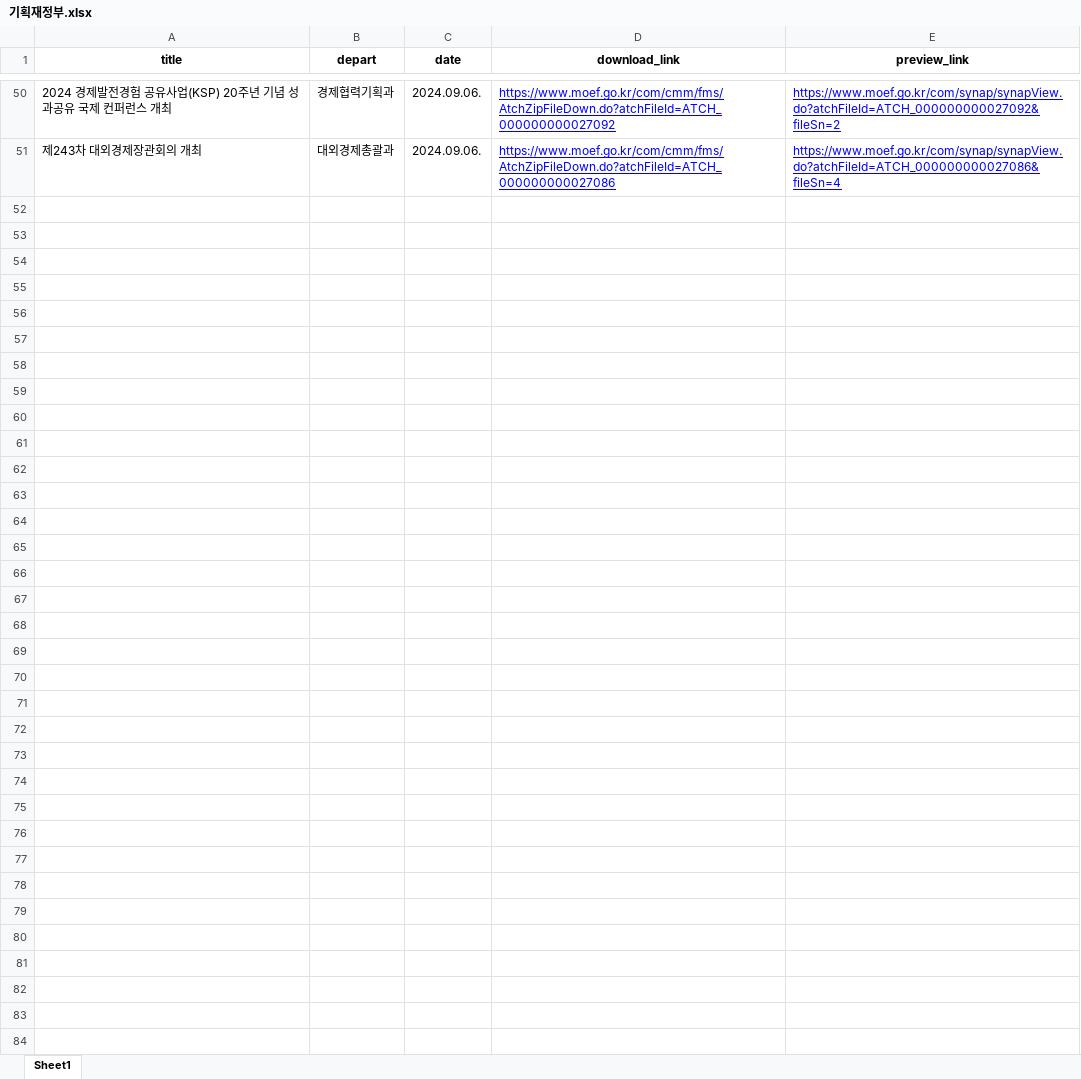
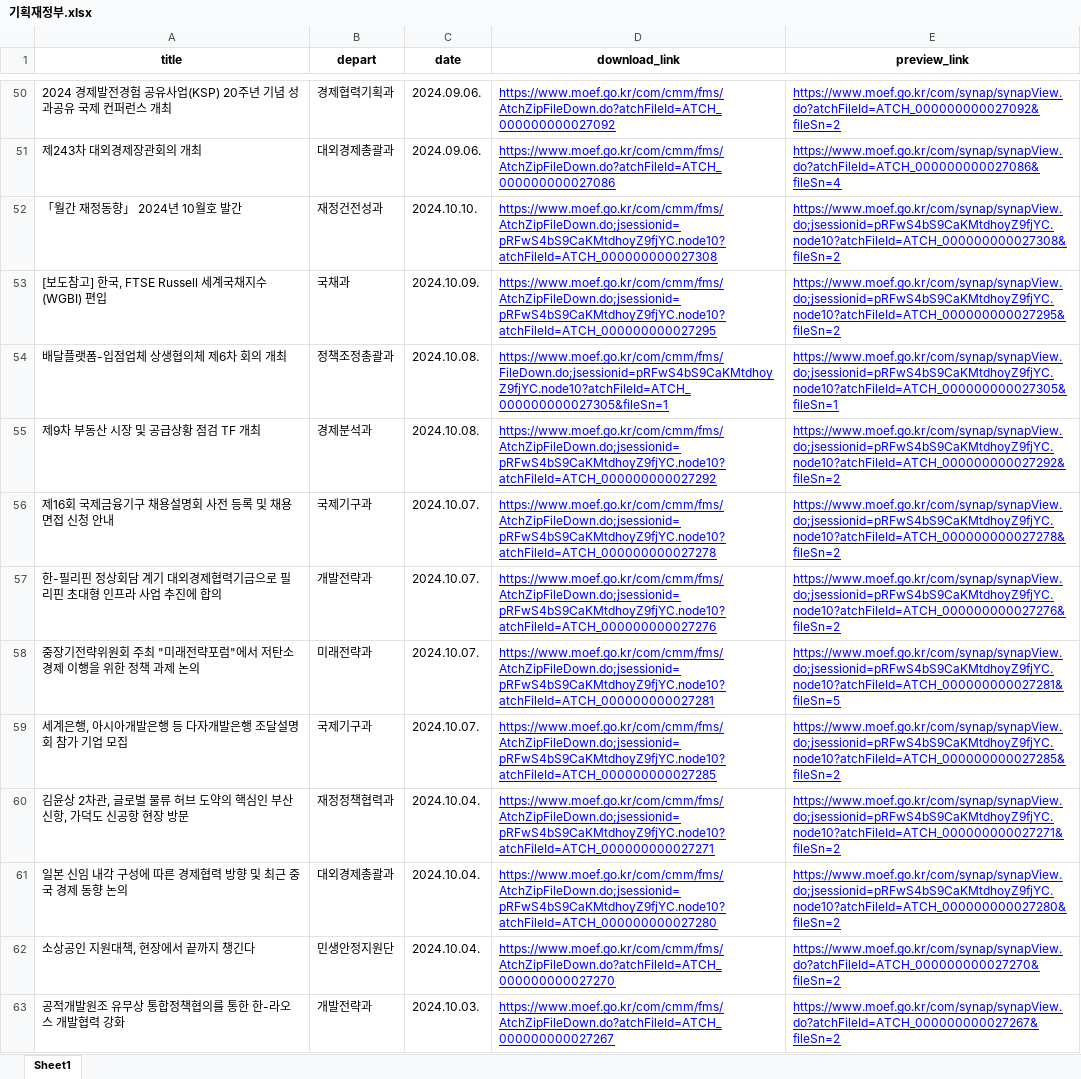
Before and after one commit to baek-si-hyun/crawling, an Excel workbook: 기획재정부/기획재정부.xlsx, sheet Sheet1, drawn as a sheet; only a part is shown, gaps mark what is left out; values as stored, in another font and other column widths than the file's, no borders; the diff covers the shown part only; the diff names each change by its address in the sheet, - before the commit and + after, or states it on an @@ line.

```diff
--- a/기획재정부/기획재정부.xlsx (sheet Sheet1)
+++ b/기획재정부/기획재정부.xlsx (sheet Sheet1)
+row 52: 「월간 재정동향」 2024년 10월호 발간 | 재정건전성과 | 2024.10.10. | https://www.moef.go.kr/com/cmm/fms/AtchZipFileDown.do;jsessionid=pRFwS4bS9CaKMtdhoyZ9fjYC.node10?atchFileId=ATCH_000000000027308 | https://www.moef.go.kr/com/synap/synapView.do;jsessionid=pRFwS4bS9CaKMtdhoyZ9fjYC.node10?atchFileId=ATCH_000000000027308&fileSn=2
+row 53: [보도참고] 한국, FTSE Russell 세계국채지수(WGBI) 편입 | 국채과 | 2024.10.09. | https://www.moef.go.kr/com/cmm/fms/AtchZipFileDown.do;jsessionid=pRFwS4bS9CaKMtdhoyZ9fjYC.node10?atchFileId=ATCH_000000000027295 | https://www.moef.go.kr/com/synap/synapView.do;jsessionid=pRFwS4bS9CaKMtdhoyZ9fjYC.node10?atchFileId=ATCH_000000000027295&fileSn=2
+row 54: 배달플랫폼-입점업체 상생협의체 제6차 회의 개최 | 정책조정총괄과 | 2024.10.08. | https://www.moef.go.kr/com/cmm/fms/FileDown.do;jsessionid=pRFwS4bS9CaKMtdhoyZ9fjYC.node10?atchFileId=ATCH_000000000027305&fileSn=1 | https://www.moef.go.kr/com/synap/synapView.do;jsessionid=pRFwS4bS9CaKMtdhoyZ9fjYC.node10?atchFileId=ATCH_000000000027305&fileSn=1
+row 55: 제9차 부동산 시장 및 공급상황 점검 TF 개최 | 경제분석과 | 2024.10.08. | https://www.moef.go.kr/com/cmm/fms/AtchZipFileDown.do;jsessionid=pRFwS4bS9CaKMtdhoyZ9fjYC.node10?atchFileId=ATCH_000000000027292 | https://www.moef.go.kr/com/synap/synapView.do;jsessionid=pRFwS4bS9CaKMtdhoyZ9fjYC.node10?atchFileId=ATCH_000000000027292&fileSn=2
+row 56: 제16회 국제금융기구 채용설명회 사전 등록 및 채용 면접 신청 안내 | 국제기구과 | 2024.10.07. | https://www.moef.go.kr/com/cmm/fms/AtchZipFileDown.do;jsessionid=pRFwS4bS9CaKMtdhoyZ9fjYC.node10?atchFileId=ATCH_000000000027278 | https://www.moef.go.kr/com/synap/synapView.do;jsessionid=pRFwS4bS9CaKMtdhoyZ9fjYC.node10?atchFileId=ATCH_000000000027278&fileSn=2
+row 57: 한-필리핀 정상회담 계기 대외경제협력기금으로 필리핀 초대형 인프라 사업 추진에 합의 | 개발전략과 | 2024.10.07. | https://www.moef.go.kr/com/cmm/fms/AtchZipFileDown.do;jsessionid=pRFwS4bS9CaKMtdhoyZ9fjYC.node10?atchFileId=ATCH_000000000027276 | https://www.moef.go.kr/com/synap/synapView.do;jsessionid=pRFwS4bS9CaKMtdhoyZ9fjYC.node10?atchFileId=ATCH_000000000027276&fileSn=2
+row 58: 중장기전략위원회 주최 "미래전략포럼"에서 저탄소 경제 이행을 위한 정책 과제 논의 | 미래전략과 | 2024.10.07. | https://www.moef.go.kr/com/cmm/fms/AtchZipFileDown.do;jsessionid=pRFwS4bS9CaKMtdhoyZ9fjYC.node10?atchFileId=ATCH_000000000027281 | https://www.moef.go.kr/com/synap/synapView.do;jsessionid=pRFwS4bS9CaKMtdhoyZ9fjYC.node10?atchFileId=ATCH_000000000027281&fileSn=5
+row 59: 세계은행, 아시아개발은행 등 다자개발은행 조달설명회 참가 기업 모집 | 국제기구과 | 2024.10.07. | https://www.moef.go.kr/com/cmm/fms/AtchZipFileDown.do;jsessionid=pRFwS4bS9CaKMtdhoyZ9fjYC.node10?atchFileId=ATCH_000000000027285 | https://www.moef.go.kr/com/synap/synapView.do;jsessionid=pRFwS4bS9CaKMtdhoyZ9fjYC.node10?atchFileId=ATCH_000000000027285&fileSn=2
+row 60: 김윤상 2차관, 글로벌 물류 허브 도약의 핵심인 부산 신항, 가덕도 신공항 현장 방문 | 재정정책협력과 | 2024.10.04. | https://www.moef.go.kr/com/cmm/fms/AtchZipFileDown.do;jsessionid=pRFwS4bS9CaKMtdhoyZ9fjYC.node10?atchFileId=ATCH_000000000027271 | https://www.moef.go.kr/com/synap/synapView.do;jsessionid=pRFwS4bS9CaKMtdhoyZ9fjYC.node10?atchFileId=ATCH_000000000027271&fileSn=2
+row 61: 일본 신임 내각 구성에 따른 경제협력 방향 및 최근 중국 경제 동향 논의 | 대외경제총괄과 | 2024.10.04. | https://www.moef.go.kr/com/cmm/fms/AtchZipFileDown.do;jsessionid=pRFwS4bS9CaKMtdhoyZ9fjYC.node10?atchFileId=ATCH_000000000027280 | https://www.moef.go.kr/com/synap/synapView.do;jsessionid=pRFwS4bS9CaKMtdhoyZ9fjYC.node10?atchFileId=ATCH_000000000027280&fileSn=2
+row 62: 소상공인 지원대책, 현장에서 끝까지 챙긴다 | 민생안정지원단 | 2024.10.04. | https://www.moef.go.kr/com/cmm/fms/AtchZipFileDown.do?atchFileId=ATCH_000000000027270 | https://www.moef.go.kr/com/synap/synapView.do?atchFileId=ATCH_000000000027270&fileSn=2
+row 63: 공적개발원조 유무상 통합정책협의를 통한 한-라오스 개발협력 강화 | 개발전략과 | 2024.10.03. | https://www.moef.go.kr/com/cmm/fms/AtchZipFileDown.do?atchFileId=ATCH_000000000027267 | https://www.moef.go.kr/com/synap/synapView.do?atchFileId=ATCH_000000000027267&fileSn=2
```
Also changed, not shown: 11 added rows elsewhere in this sheet, 2 other files.
